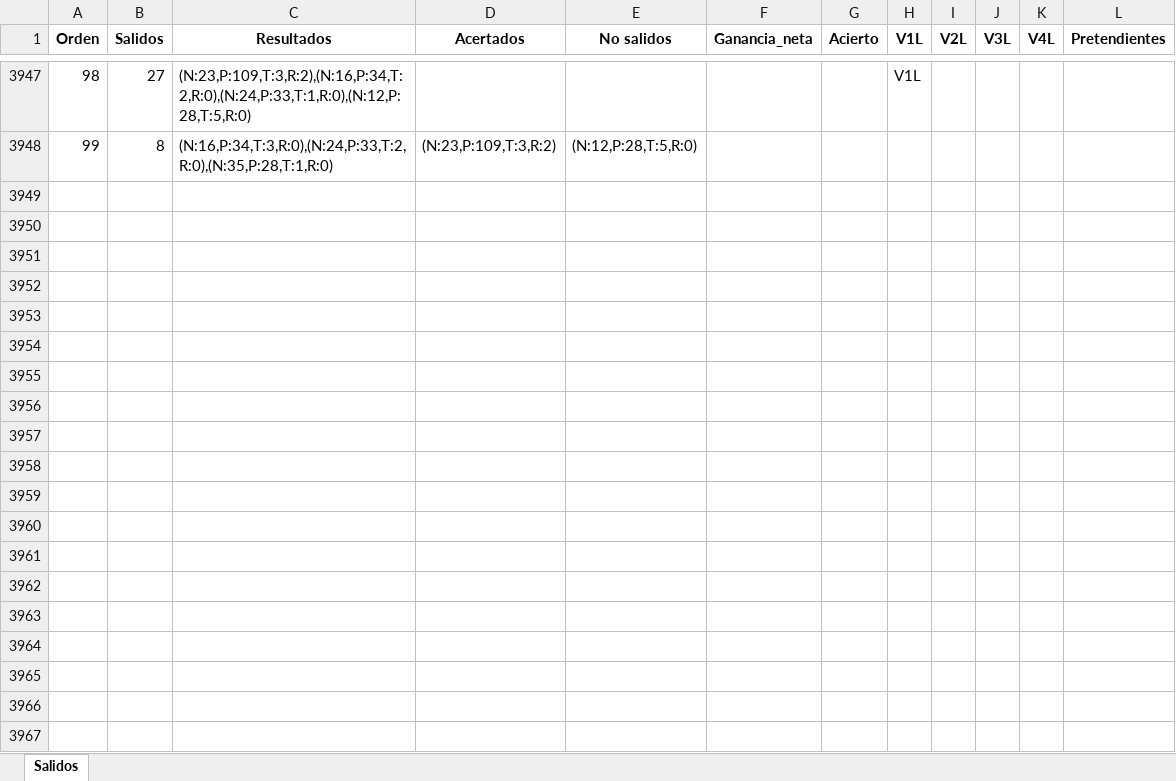
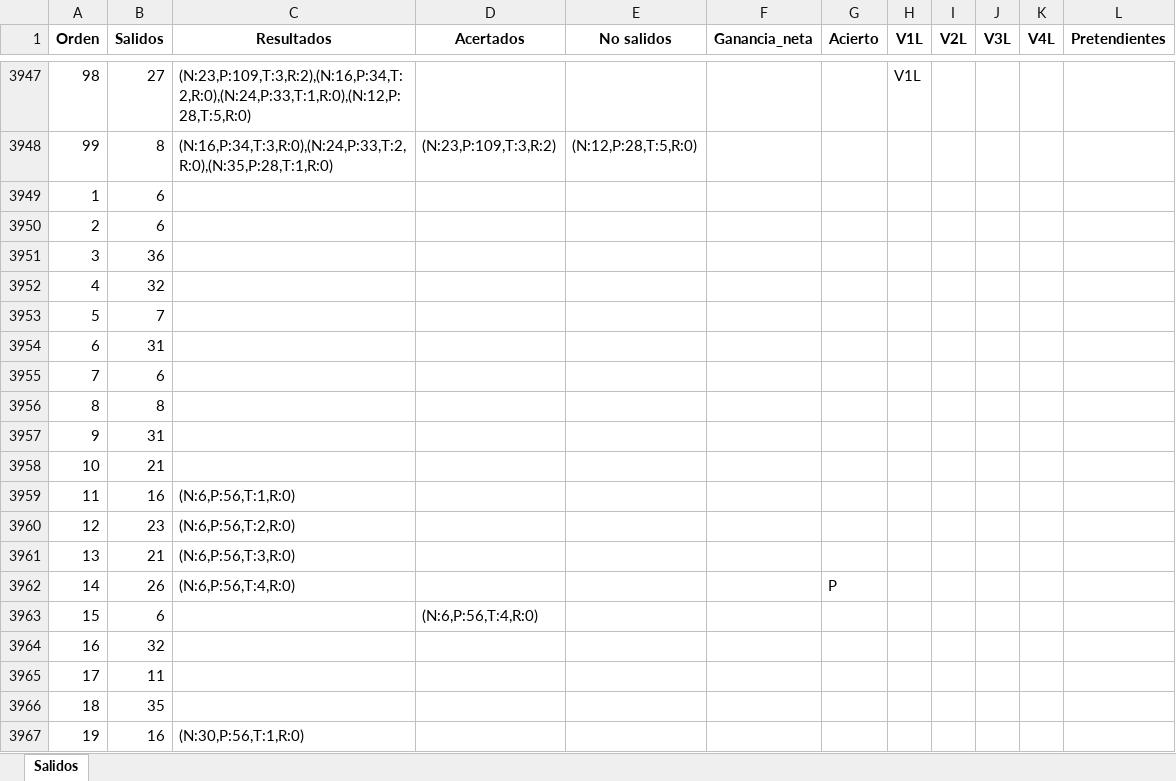
Before and after one commit to jonatha1992/Predictor_ruleta, an Excel workbook: Data/Electromecanica.xlsx, sheet Salidos, drawn as a sheet; only a part is shown, gaps mark what is left out; values as stored, in another font and other column widths than the file's, no borders; the diff covers the shown part only; the diff names each change by its address in the sheet, - before the commit and + after, or states it on an @@ line.

```diff
--- a/Data/Electromecanica.xlsx (sheet Salidos)
+++ b/Data/Electromecanica.xlsx (sheet Salidos)
+row 3949: 1 | 6
+row 3950: 2 | 6
+row 3951: 3 | 36
+row 3952: 4 | 32
+row 3953: 5 | 7
+row 3954: 6 | 31
+row 3955: 7 | 6
+row 3956: 8 | 8
+row 3957: 9 | 31
+row 3958: 10 | 21
+row 3959: 11 | 16 | (N:6,P:56,T:1,R:0)
+row 3960: 12 | 23 | (N:6,P:56,T:2,R:0)
+row 3961: 13 | 21 | (N:6,P:56,T:3,R:0)
+row 3962: 14 | 26 | (N:6,P:56,T:4,R:0) |  |  |  | P
+row 3963: 15 | 6 |  | (N:6,P:56,T:4,R:0)
+row 3964: 16 | 32
+row 3965: 17 | 11
+row 3966: 18 | 35
+row 3967: 19 | 16 | (N:30,P:56,T:1,R:0)
```
Also changed, not shown: 74 added rows elsewhere in this sheet, Reporte_juego.xlsx, 5 other files.
